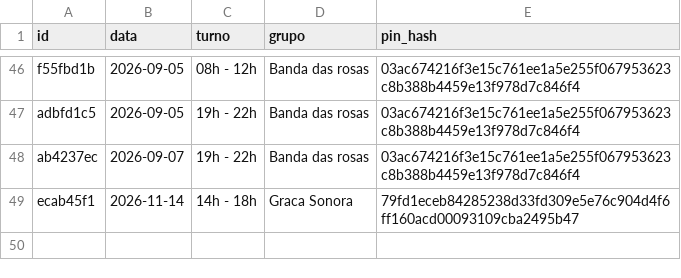
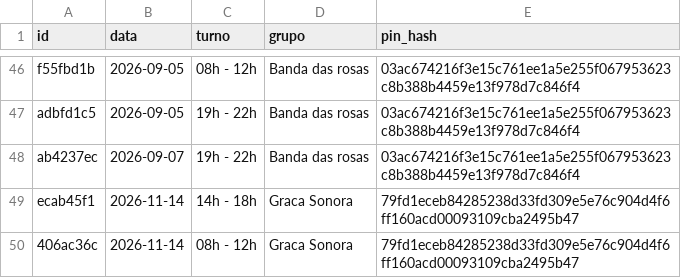
Before and after one commit to marcusandre-bot/reserva-sala-ensaios, a CSV file: reservas.csv, drawn as a sheet; only a part is shown, gaps mark what is left out.

Commit message:
Atualiza reservas.csv

```diff
--- a/reservas.csv
+++ b/reservas.csv
@@ -49 +49,2 @@ ab4237ec,2026-09-07,19h - 22h,Banda das rosas,03ac674216f3e15c761ee1a5e255f06795
 ecab45f1,2026-11-14,14h - 18h,Graca Sonora,79fd1eceb84285238d33fd309e5e76c904d4f6ff160acd00093109cba2495b47
+406ac36c,2026-11-14,08h - 12h,Graca Sonora,79fd1eceb84285238d33fd309e5e76c904d4f6ff160acd00093109cba2495b47
```
